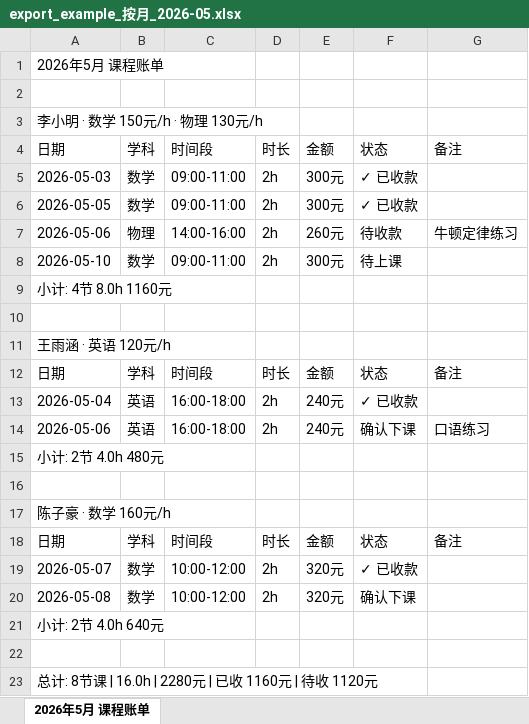
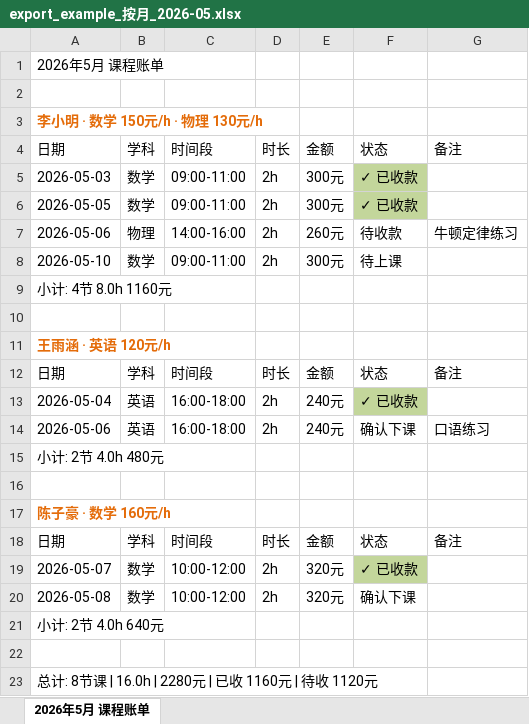
Before and after one commit to xiaoQAQhei/TutorTally_demo, an Excel workbook: export_example_按月_2026-05.xlsx, sheet 2026年5月 课程账单, drawn as a sheet; values as stored, in another font and other column widths than the file's, no borders; the diff names each change by its address in the sheet, - before the commit and + after, or states it on an @@ line.

Commit message:
auto: 05-08 23:55 | .claude/settings.local.json "export_example_\346\214\211\346\234\210_2026-05.xlsx" "~$export_example_\346\214\211\346\234\210_2026-05.xlsx"

```diff
--- a/export_example_按月_2026-05.xlsx (sheet 2026年5月 课程账单)
+++ b/export_example_按月_2026-05.xlsx (sheet 2026年5月 课程账单)
@@ A3 bold: off → on, text colour: black → #E46C0A @@
-F5:F6 fill: none
+F5:F6 fill: #C3D69B
@@ A11 bold: off → on, text colour: black → #E46C0A @@
-F13 fill: none
+F13 fill: #C3D69B
@@ A17 bold: off → on, text colour: black → #E46C0A @@
-F19 fill: none
+F19 fill: #C3D69B
```
Also changed, not shown: 3 other files.
